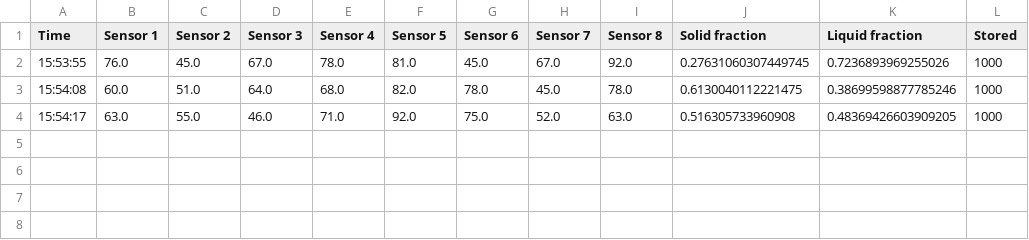
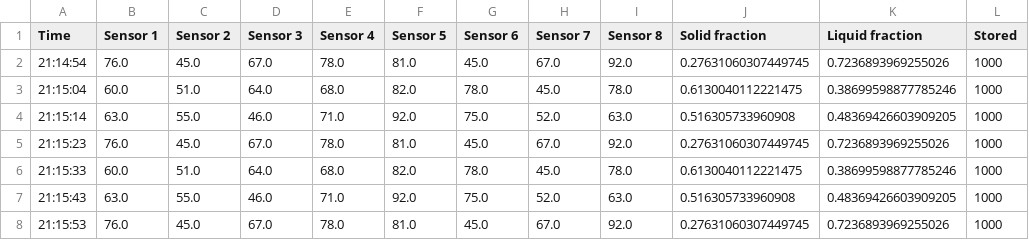
Before and after one commit to IsaacBlancICL/DMT_Thermal_management, a CSV file: Learning_dash/filename.csv, drawn as a sheet.

```diff
--- a/Learning_dash/filename.csv
+++ b/Learning_dash/filename.csv
@@ -1,4 +1,8 @@
 Time,Sensor 1,Sensor 2,Sensor 3,Sensor 4,Sensor 5,Sensor 6,Sensor 7,Sensor 8,Solid fraction,Liquid fraction,Stored
-15:53:55,76.0,45.0,67.0,78.0,81.0,45.0,67.0,92.0,0.27631060307449745,0.7236893969255026,1000
-15:54:08,60.0,51.0,64.0,68.0,82.0,78.0,45.0,78.0,0.6130040112221475,0.38699598877785246,1000
-15:54:17,63.0,55.0,46.0,71.0,92.0,75.0,52.0,63.0,0.516305733960908,0.48369426603909205,1000
+21:14:54,76.0,45.0,67.0,78.0,81.0,45.0,67.0,92.0,0.27631060307449745,0.7236893969255026,1000
+21:15:04,60.0,51.0,64.0,68.0,82.0,78.0,45.0,78.0,0.6130040112221475,0.38699598877785246,1000
+21:15:14,63.0,55.0,46.0,71.0,92.0,75.0,52.0,63.0,0.516305733960908,0.48369426603909205,1000
+21:15:23,76.0,45.0,67.0,78.0,81.0,45.0,67.0,92.0,0.27631060307449745,0.7236893969255026,1000
+21:15:33,60.0,51.0,64.0,68.0,82.0,78.0,45.0,78.0,0.6130040112221475,0.38699598877785246,1000
+21:15:43,63.0,55.0,46.0,71.0,92.0,75.0,52.0,63.0,0.516305733960908,0.48369426603909205,1000
+21:15:53,76.0,45.0,67.0,78.0,81.0,45.0,67.0,92.0,0.27631060307449745,0.7236893969255026,1000
```
Also changed, not shown: 4 other files.
